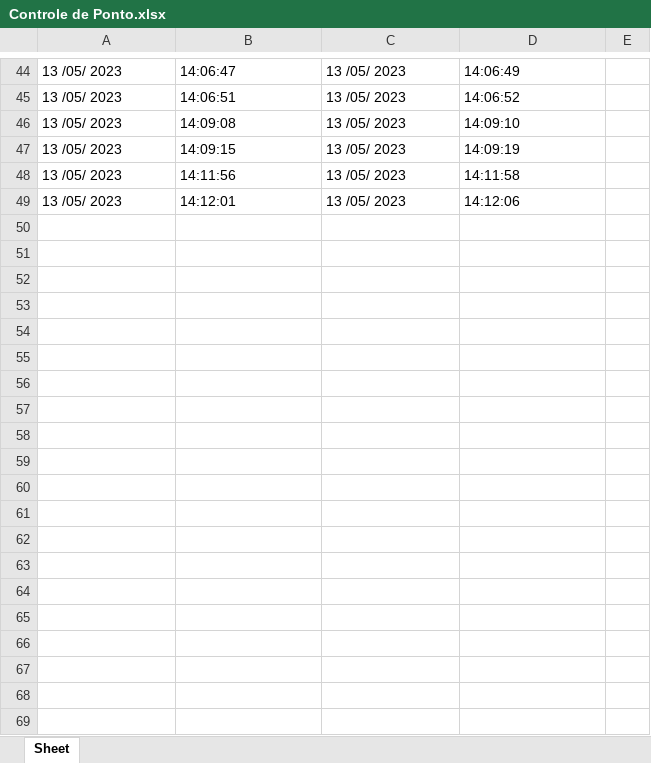
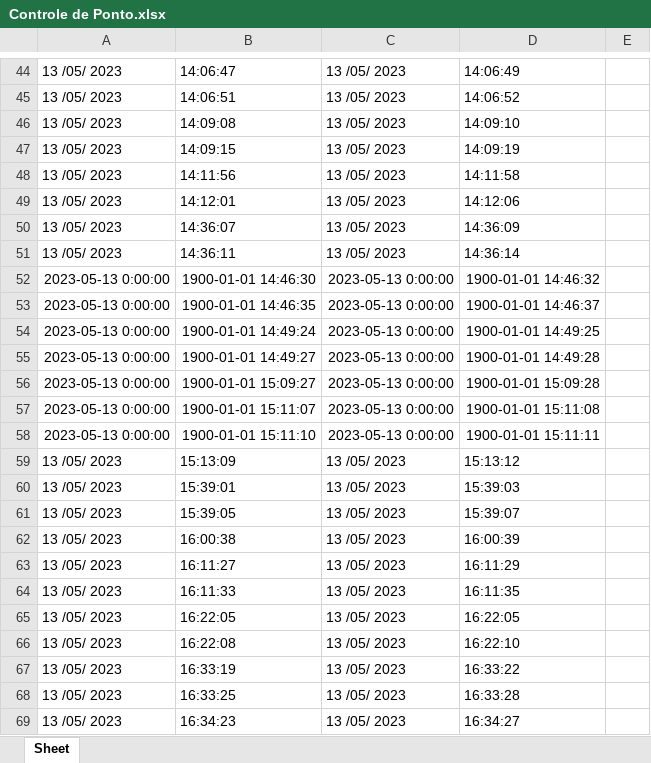
Before and after one commit to Cecato-BMar/Proj_CTL_Ponto, an Excel workbook: Controle de Ponto.xlsx, sheet Sheet, drawn as a sheet; only a part is shown, gaps mark what is left out; values as stored, in another font and other column widths than the file's, no borders; the diff covers the shown part only; the diff names each change by its address in the sheet, - before the commit and + after, or states it on an @@ line.

```diff
--- a/Controle de Ponto.xlsx (sheet Sheet)
+++ b/Controle de Ponto.xlsx (sheet Sheet)
+row 50: 13 /05/ 2023 | 14:36:07 | 13 /05/ 2023 | 14:36:09
+row 51: 13 /05/ 2023 | 14:36:11 | 13 /05/ 2023 | 14:36:14
+row 52: 2023-05-13 0:00:00 | 1900-01-01 14:46:30 | 2023-05-13 0:00:00 | 1900-01-01 14:46:32
+row 53: 2023-05-13 0:00:00 | 1900-01-01 14:46:35 | 2023-05-13 0:00:00 | 1900-01-01 14:46:37
+row 54: 2023-05-13 0:00:00 | 1900-01-01 14:49:24 | 2023-05-13 0:00:00 | 1900-01-01 14:49:25
+row 55: 2023-05-13 0:00:00 | 1900-01-01 14:49:27 | 2023-05-13 0:00:00 | 1900-01-01 14:49:28
+row 56: 2023-05-13 0:00:00 | 1900-01-01 15:09:27 | 2023-05-13 0:00:00 | 1900-01-01 15:09:28
+row 57: 2023-05-13 0:00:00 | 1900-01-01 15:11:07 | 2023-05-13 0:00:00 | 1900-01-01 15:11:08
+row 58: 2023-05-13 0:00:00 | 1900-01-01 15:11:10 | 2023-05-13 0:00:00 | 1900-01-01 15:11:11
+row 59: 13 /05/ 2023 | 15:13:09 | 13 /05/ 2023 | 15:13:12
+row 60: 13 /05/ 2023 | 15:39:01 | 13 /05/ 2023 | 15:39:03
+row 61: 13 /05/ 2023 | 15:39:05 | 13 /05/ 2023 | 15:39:07
+row 62: 13 /05/ 2023 | 16:00:38 | 13 /05/ 2023 | 16:00:39
+row 63: 13 /05/ 2023 | 16:11:27 | 13 /05/ 2023 | 16:11:29
+row 64: 13 /05/ 2023 | 16:11:33 | 13 /05/ 2023 | 16:11:35
+row 65: 13 /05/ 2023 | 16:22:05 | 13 /05/ 2023 | 16:22:05
+row 66: 13 /05/ 2023 | 16:22:08 | 13 /05/ 2023 | 16:22:10
+row 67: 13 /05/ 2023 | 16:33:19 | 13 /05/ 2023 | 16:33:22
+row 68: 13 /05/ 2023 | 16:33:25 | 13 /05/ 2023 | 16:33:28
+row 69: 13 /05/ 2023 | 16:34:23 | 13 /05/ 2023 | 16:34:27
```
Also changed, not shown: 11 added rows and 1 edited cell elsewhere in this sheet, 1 other file.
